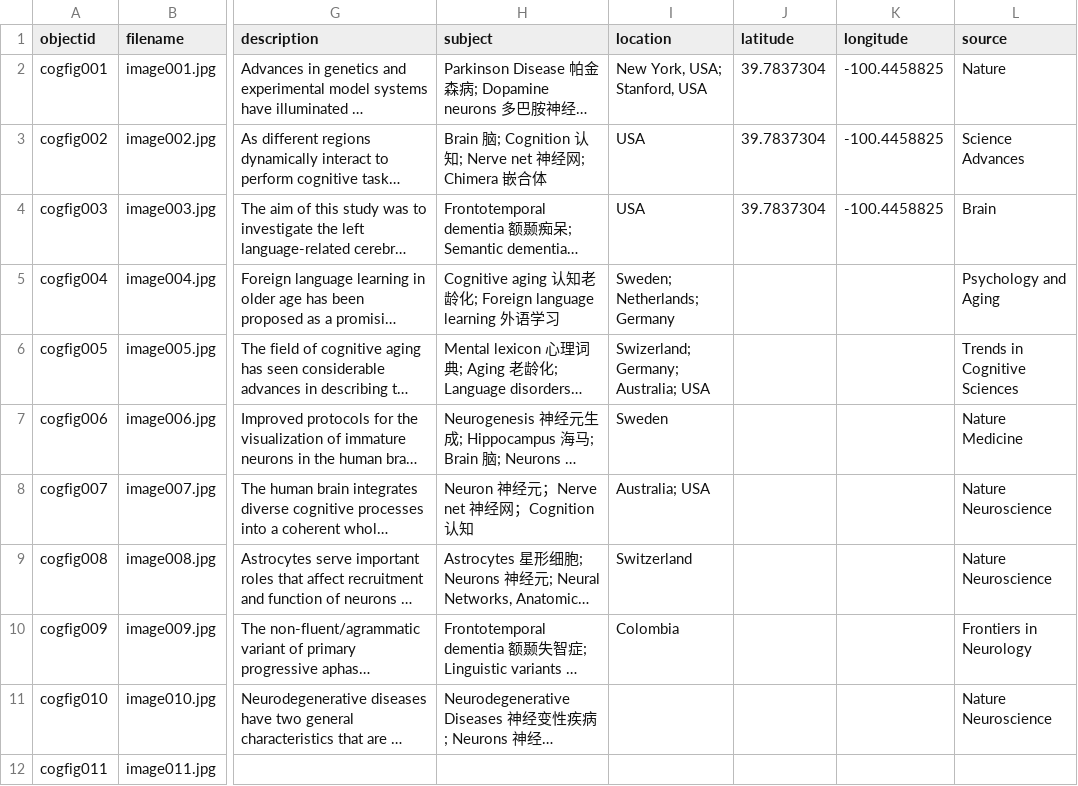
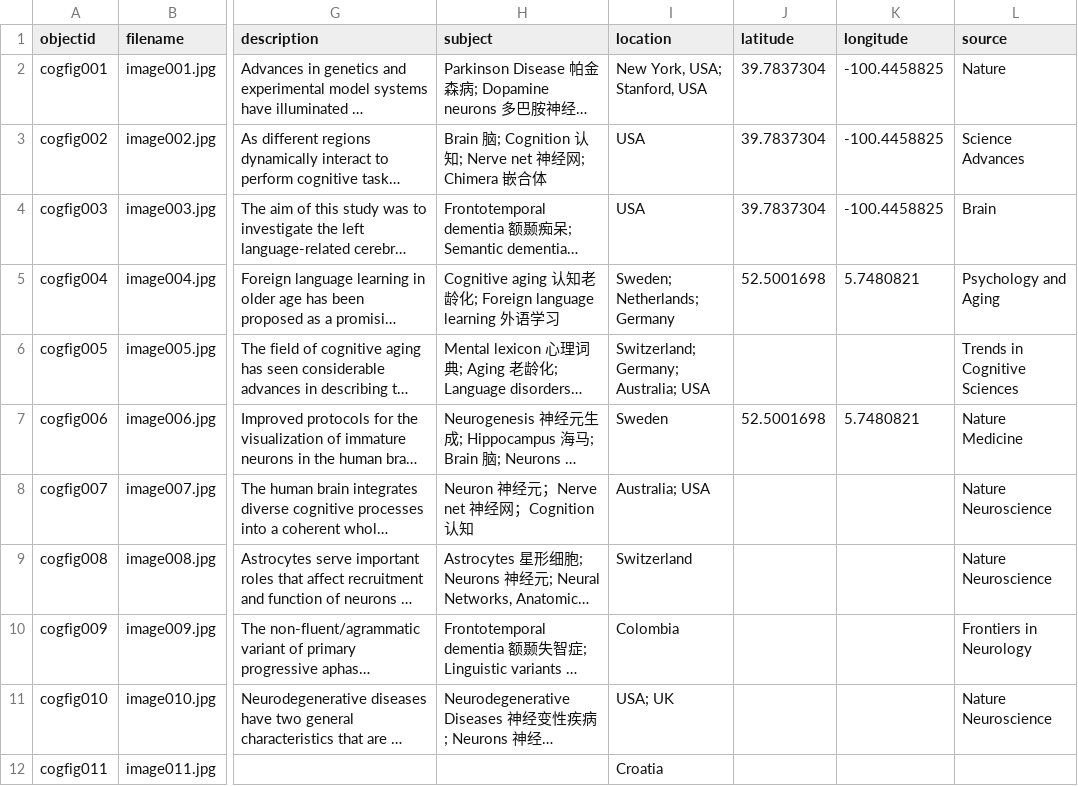
Before and after one commit to archivesw/cogfigcollection, a CSV file: _data/cogfig.csv, drawn as a sheet; only a part is shown, gaps mark what is left out; long unchanged cells end in …; the diff names each change by its address in the sheet, - before the commit and + after, or states it on an @@ line.

Commit message:
add via upload

```diff
--- a/_data/cogfig.csv
+++ b/_data/cogfig.csv
-J5 (latitude): (empty)
+J5 (latitude): 52.5001698
-K5 (longitude): (empty)
+K5 (longitude): 5.7480821
-I6 (location): Swizerland; Germany; Australia; USA
+I6 (location): Switzerland; Germany; Australia; USA
-J7 (latitude): (empty)
+J7 (latitude): 52.5001698
-K7 (longitude): (empty)
+K7 (longitude): 5.7480821
-I11 (location): (empty)
+I11 (location): USA; UK
-I12 (location): (empty)
+I12 (location): Croatia
```
